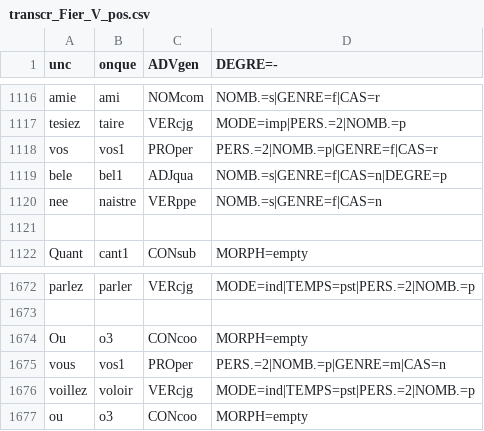
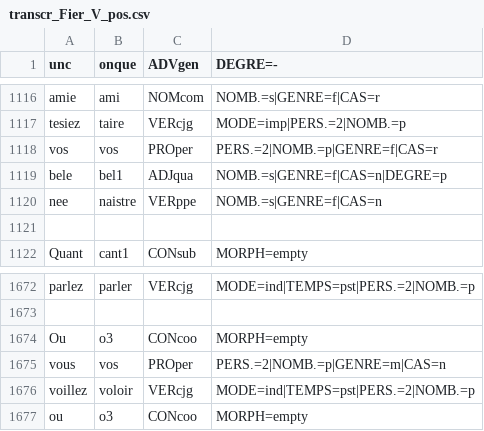
Before and after one commit to Jean-Baptiste-Camps/Geste, a CSV file: tsv/transcr_Fier_V_pos.csv, drawn as a sheet; only a part is shown, gaps mark what is left out; the diff covers the shown part only.

```diff
--- a/tsv/transcr_Fier_V_pos.csv
+++ b/tsv/transcr_Fier_V_pos.csv
@@ -1117,3 +1117,3 @@ amie	ami	NOMcom	NOMB.=s|GENRE=f|CAS=r
 tesiez	taire	VERcjg	MODE=imp|PERS.=2|NOMB.=p
-vos	vos1	PROper	PERS.=2|NOMB.=p|GENRE=f|CAS=r
+vos	vos	PROper	PERS.=2|NOMB.=p|GENRE=f|CAS=r
 bele	bel1	ADJqua	NOMB.=s|GENRE=f|CAS=n|DEGRE=p
@@ -1674,3 +1674,3 @@ parlez	parler	VERcjg	MODE=ind|TEMPS=pst|PERS.=2|NOMB.=p
 Ou	o3	CONcoo	MORPH=empty
-vous	vos1	PROper	PERS.=2|NOMB.=p|GENRE=m|CAS=n
+vous	vos	PROper	PERS.=2|NOMB.=p|GENRE=m|CAS=n
 voillez	voloir	VERcjg	MODE=ind|TEMPS=pst|PERS.=2|NOMB.=p
```
Also changed, not shown: 6 edited cells elsewhere in this file, tsv/ed_FloovG_pos.csv, tsv/transcr_Asprem_P4_pos.csv, 21 other files.
